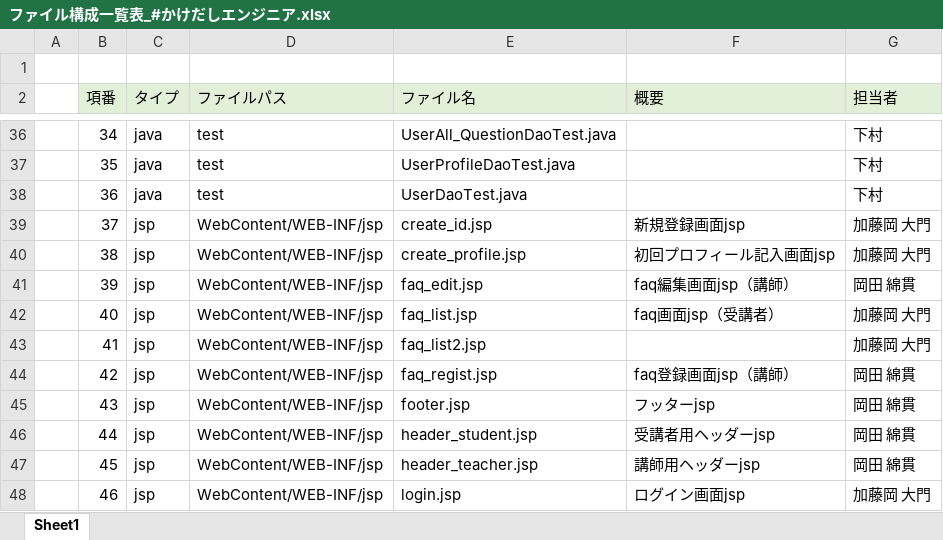
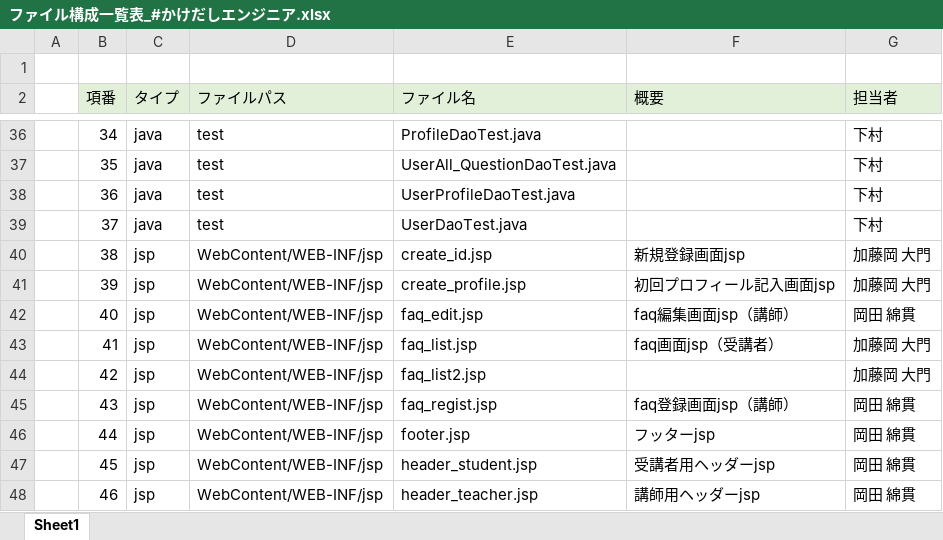
Before and after one commit to DOJO-2021/E-3, an Excel workbook: documents/ファイル構成一覧表_#かけだしエンジニア.xlsx, sheet Sheet1, drawn as a sheet; only a part is shown, gaps mark what is left out; values as stored, in another font and other column widths than the file's, no borders; the diff covers the shown part only; the diff names each change by its address in the sheet, - before the commit and + after, or states it on an @@ line.

```diff
--- a/documents/ファイル構成一覧表_#かけだしエンジニア.xlsx (sheet Sheet1)
+++ b/documents/ファイル構成一覧表_#かけだしエンジニア.xlsx (sheet Sheet1)
-E36 (ファイル名): UserAll_QuestionDaoTest.java
+E36 (ファイル名): ProfileDaoTest.java
-E37 (ファイル名): UserProfileDaoTest.java
+E37 (ファイル名): UserAll_QuestionDaoTest.java
-E38 (ファイル名): UserDaoTest.java
+E38 (ファイル名): UserProfileDaoTest.java
-C39 (タイプ): jsp
+C39 (タイプ): java
-D39 (ファイルパス): WebContent/WEB-INF/jsp
+D39 (ファイルパス): test
-E39 (ファイル名): create_id.jsp
+E39 (ファイル名): UserDaoTest.java
-F39 (概要): 新規登録画面jsp
+F39 (概要): (empty)
-G39 (担当者): 加藤岡 大門
+G39 (担当者): 下村
-E40 (ファイル名): create_profile.jsp
+E40 (ファイル名): create_id.jsp
-F40 (概要): 初回プロフィール記入画面jsp
+F40 (概要): 新規登録画面jsp
-E41 (ファイル名): faq_edit.jsp
+E41 (ファイル名): create_profile.jsp
-F41 (概要): faq編集画面jsp（講師）
+F41 (概要): 初回プロフィール記入画面jsp
-G41 (担当者): 岡田 綿貫
+G41 (担当者): 加藤岡 大門
-E42 (ファイル名): faq_list.jsp
+E42 (ファイル名): faq_edit.jsp
-F42 (概要): faq画面jsp（受講者）
+F42 (概要): faq編集画面jsp（講師）
-G42 (担当者): 加藤岡 大門
+G42 (担当者): 岡田 綿貫
-E43 (ファイル名): faq_list2.jsp
+E43 (ファイル名): faq_list.jsp
-F43 (概要): (empty)
+F43 (概要): faq画面jsp（受講者）
-E44 (ファイル名): faq_regist.jsp
+E44 (ファイル名): faq_list2.jsp
-F44 (概要): faq登録画面jsp（講師）
+F44 (概要): (empty)
-G44 (担当者): 岡田 綿貫
+G44 (担当者): 加藤岡 大門
-E45 (ファイル名): footer.jsp
+E45 (ファイル名): faq_regist.jsp
-F45 (概要): フッターjsp
+F45 (概要): faq登録画面jsp（講師）
-E46 (ファイル名): header_student.jsp
+E46 (ファイル名): footer.jsp
-F46 (概要): 受講者用ヘッダーjsp
+F46 (概要): フッターjsp
-E47 (ファイル名): header_teacher.jsp
+E47 (ファイル名): header_student.jsp
-F47 (概要): 講師用ヘッダーjsp
+F47 (概要): 受講者用ヘッダーjsp
-E48 (ファイル名): login.jsp
+E48 (ファイル名): header_teacher.jsp
-F48 (概要): ログイン画面jsp
+F48 (概要): 講師用ヘッダーjsp
-G48 (担当者): 加藤岡 大門
+G48 (担当者): 岡田 綿貫
```
Also changed, not shown: 5 added rows, 2 removed rows and 87 edited cells elsewhere in this sheet, 22 other files.
